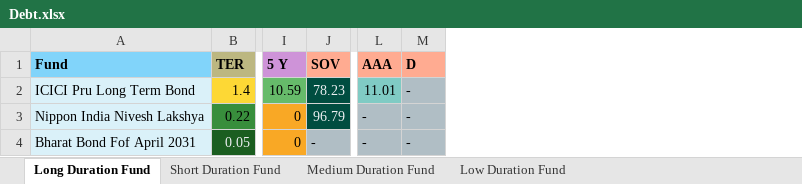
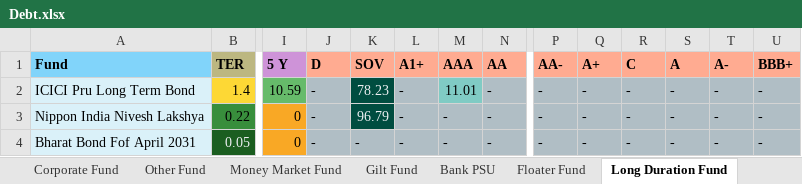
Before and after one commit to puneet222/investment-analysis, an Excel workbook: Debt.xlsx, sheet Long Duration Fund, drawn as a sheet; only a part is shown, gaps mark what is left out; values as stored, in another font and other column widths than the file's, no borders; addresses are those after the commit; the diff names each change by its address in the sheet, - before the commit and + after, or states it on an @@ line.

Commit message:
Medium to Long | Money Market | Others | Overnight | Ultra Short

```diff
--- a/Debt.xlsx (sheet Long Duration Fund)
+++ b/Debt.xlsx (sheet Long Duration Fund)
+sheet tab: Corporate Fund
+sheet tab: Other Fund
+sheet tab: Money Market Fund
+sheet tab: Gilt Fund
+sheet tab: Bank PSU
+sheet tab: Floater Fund
+column J (D), rows 2-4: all -
+column L (A1+), rows 2-4: all -
+column M (AAA), rows 2-4: 11.01 | - | -
+column N (AA), rows 2-4: all -
+column R (C), rows 2-4: all -
+column S (A), rows 2-4: all -
+column T (A-), rows 2-4: all -
+column U (BBB+), rows 2-4: all -
-P1: AAA
+P1: AA-
-Q1: D
+Q1: A+
-P2 (AA-): 11.01
+P2 (AA-): -
-P2 fill: #80CBC4
+P2 fill: #B0BEC5
```
Also changed, not shown: sheet Low Duration Fund, sheet Medium Duration Fund, sheet Short Duration Fund, other sheet tabs, 11 other files.
